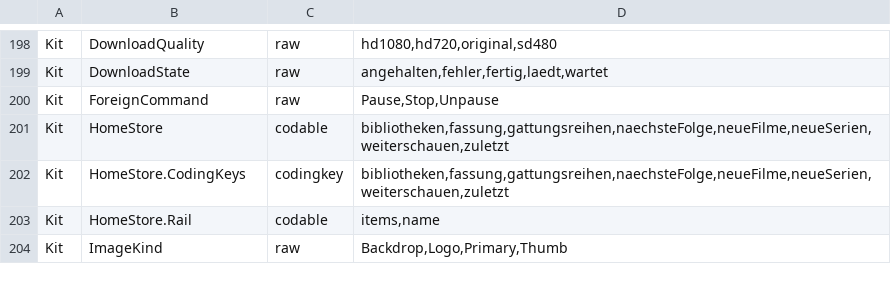
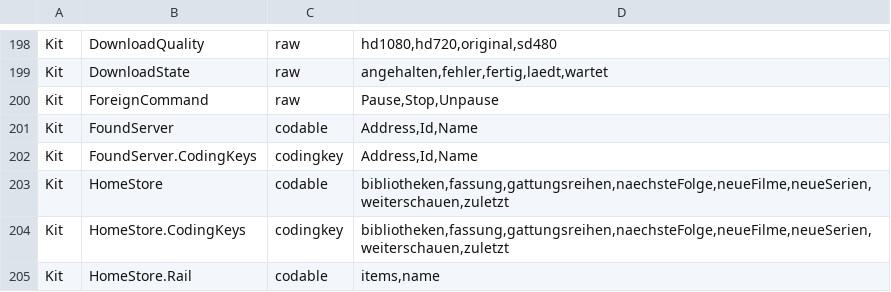
Before and after one commit to andrey-lysikov/swiftly-player, a TSV file: Werkzeuge/codable-keys.tsv, drawn as a sheet; only a part is shown, gaps mark what is left out; the shorter side is filled out with more unchanged rows; the diff names each change by its address in the sheet, - before the commit and + after, or states it on an @@ line.

```diff
--- a/Werkzeuge/codable-keys.tsv
+++ b/Werkzeuge/codable-keys.tsv
+row 201: Kit | FoundServer | codable | Address,Id,Name
+row 202: Kit | FoundServer.CodingKeys | codingkey | Address,Id,Name
```
Also changed, not shown: 3 other files.
